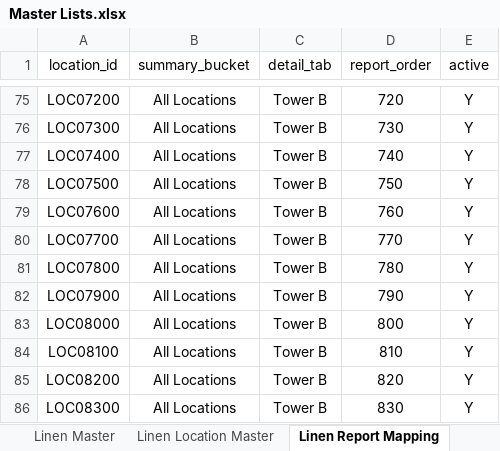
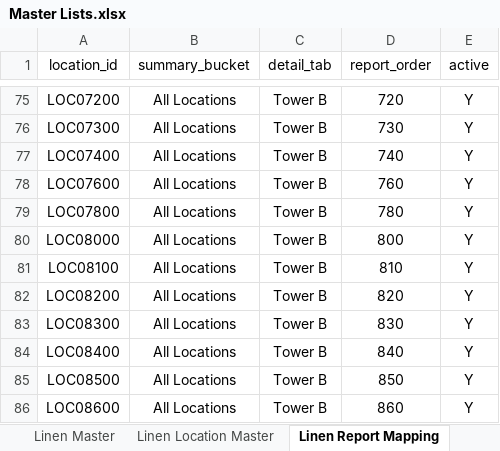
Before and after one commit to Cetusblue/housekeeping-hub, an Excel workbook: Master Lists.xlsx, sheet Linen Report Mapping, drawn as a sheet; only a part is shown, gaps mark what is left out; the shorter side is filled out with more unchanged rows; values as stored, in another font and other column widths than the file's, no borders; the diff names each change by its address in the sheet, - before the commit and + after, or states it on an @@ line.

Commit message:
Removal of inactive locations for linen inventory

```diff
--- a/Master Lists.xlsx (sheet Linen Report Mapping)
+++ b/Master Lists.xlsx (sheet Linen Report Mapping)
-row 78: LOC07500 | All Locations | Tower B | 750 | Y
-row 80: LOC07700 | All Locations | Tower B | 770 | Y
-row 82: LOC07900 | All Locations | Tower B | 790 | Y
```
Also changed, not shown: sheet Linen Master, sheet Linen Location Master, 1 other file.
